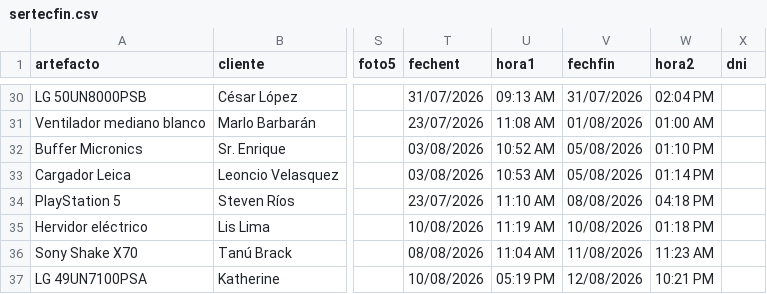
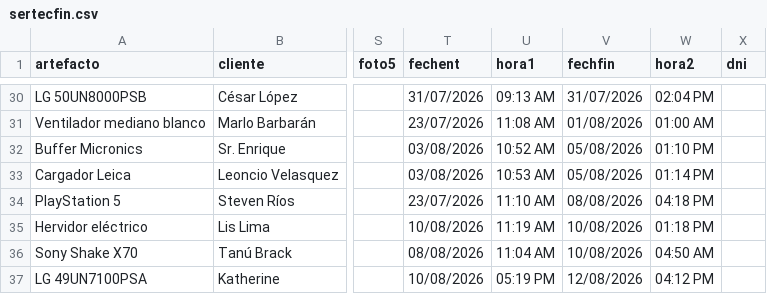
Before and after one commit to justintxu/repo, a CSV file: data/sertecfin.csv, drawn as a sheet; only a part is shown, gaps mark what is left out; the diff names each change by its address in the sheet, - before the commit and + after, or states it on an @@ line.

Commit message:
Add files via upload

```diff
--- a/data/sertecfin.csv
+++ b/data/sertecfin.csv
-V36 (fechfin): 11/08/2026
+V36 (fechfin): 10/08/2026
-W36 (hora2): 11:23 AM
+W36 (hora2): 04:50 AM
-W37 (hora2): 10:21 PM
+W37 (hora2): 04:12 PM
```
